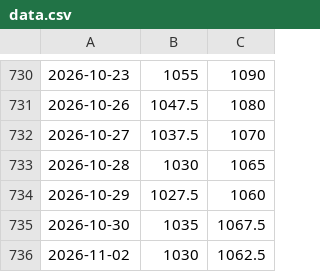
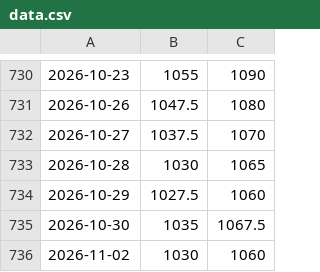
Before and after one commit to rafiman-droid/pfad, a CSV file: data.csv, drawn as a sheet; only a part is shown, gaps mark what is left out.

```diff
--- a/data.csv
+++ b/data.csv
@@ -735,2 +735,2 @@
 2026-10-30,1035,1067.5
-2026-11-02,1030,1062.5
+2026-11-02,1030,1060
```
